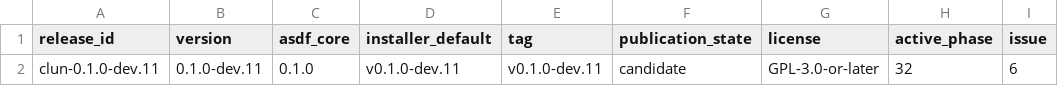
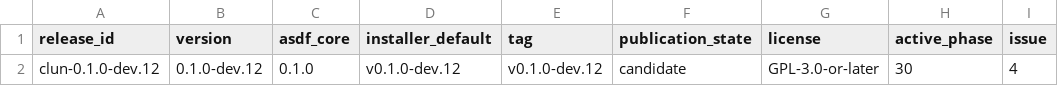
Before and after one commit to theesfeld/clun, a TSV file: compat/release.tsv, drawn as a sheet; only a part is shown; the diff names each change by its address in the sheet, - before the commit and + after, or states it on an @@ line.

Commit message:
chore(release): advance failed dev11 to dev12

```diff
--- a/compat/release.tsv
+++ b/compat/release.tsv
-A2 (release_id): clun-0.1.0-dev.11
+A2 (release_id): clun-0.1.0-dev.12
-B2 (version): 0.1.0-dev.11
+B2 (version): 0.1.0-dev.12
-D2 (installer_default): v0.1.0-dev.11
+D2 (installer_default): v0.1.0-dev.12
-E2 (tag): v0.1.0-dev.11
+E2 (tag): v0.1.0-dev.12
-H2 (active_phase): 32
+H2 (active_phase): 30
-I2 (issue): 6
+I2 (issue): 4
```
Also changed, not shown: 9 other files.
